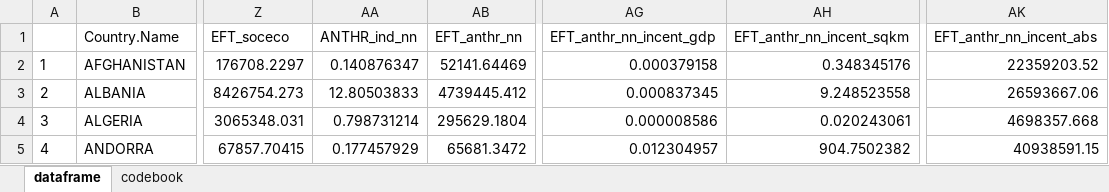
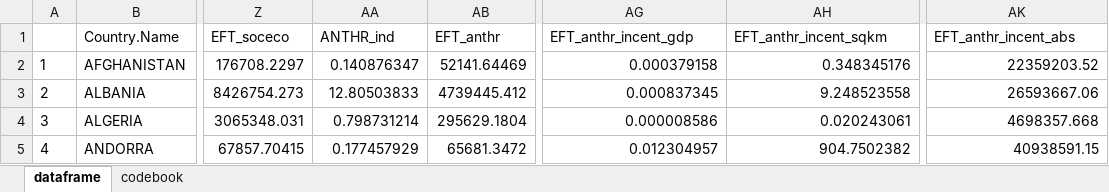
Before and after one commit to NilsDroste/EFT-world, an Excel workbook: EFT_world_data.xlsx, sheet dataframe, drawn as a sheet; only a part is shown, gaps mark what is left out; values as stored, in another font and other column widths than the file's, no borders; the diff names each change by its address in the sheet, - before the commit and + after, or states it on an @@ line.

```diff
--- a/EFT_world_data.xlsx (sheet dataframe)
+++ b/EFT_world_data.xlsx (sheet dataframe)
-AA1: ANTHR_ind_nn
+AA1: ANTHR_ind
-AB1: EFT_anthr_nn
+AB1: EFT_anthr
-AG1: EFT_anthr_nn_incent_gdp
+AG1: EFT_anthr_incent_gdp
-AH1: EFT_anthr_nn_incent_sqkm
+AH1: EFT_anthr_incent_sqkm
-AK1: EFT_anthr_nn_incent_abs
+AK1: EFT_anthr_incent_abs
```
Also changed, not shown: sheet codebook.
